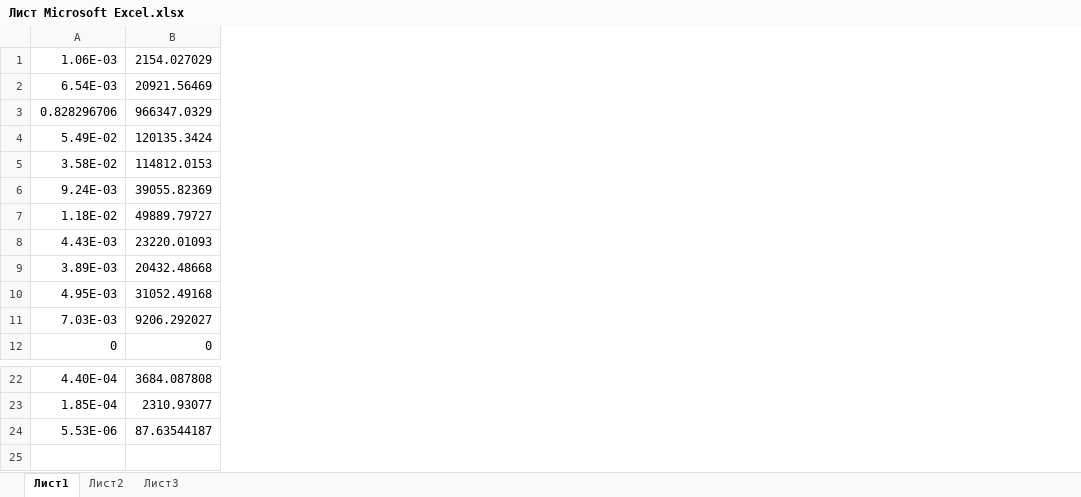
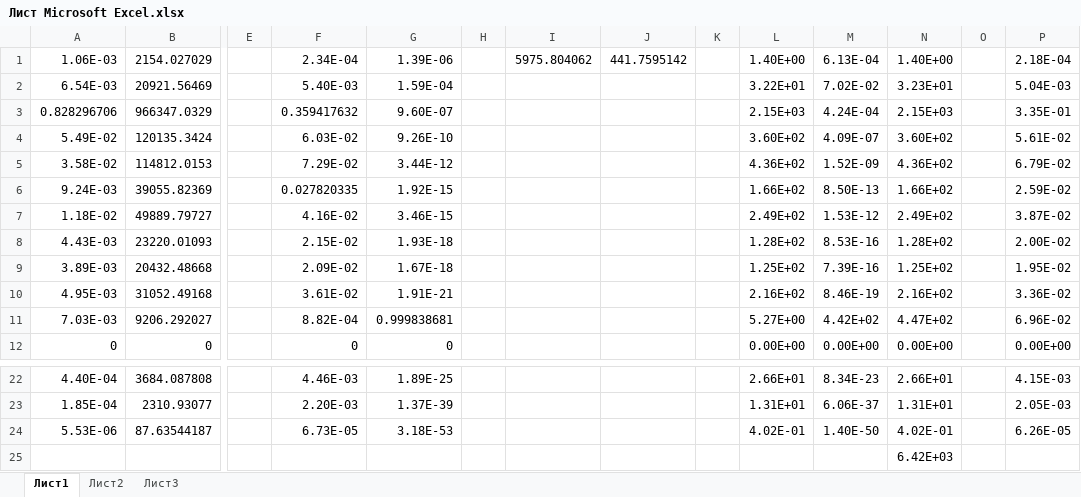
Before and after one commit to VChuzlov/My_Project, an Excel workbook: Задание_НИТПУ/Лист Microsoft Excel.xlsx, sheet Лист1, drawn as a sheet; only a part is shown, gaps mark what is left out; values as stored, in another font and other column widths than the file's, no borders; rows hold the shown columns only; the diff names each change by its address in the sheet, - before the commit and + after, or states it on an @@ line.

Commit message:
Update Лист Microsoft Excel.xlsx

```diff
--- a/Задание_НИТПУ/Лист Microsoft Excel.xlsx (sheet Лист1)
+++ b/Задание_НИТПУ/Лист Microsoft Excel.xlsx (sheet Лист1)
+column E, empty
+column F, rows 1-12: 2.34E-04 | 5.40E-03 | 0.359417632 | 6.03E-02 | 7.29E-02 | 0.027820335 | 4.16E-02 | 2.15E-02 | 2.09E-02 | 3.61E-02 | 8.82E-04 | 0; rows 22-24: 4.46E-03 | 2.20E-03 | 6.73E-05
+column G, rows 1-12: 1.39E-06 | 1.59E-04 | 9.60E-07 | 9.26E-10 | 3.44E-12 | 1.92E-15 | 3.46E-15 | 1.93E-18 | 1.67E-18 | 1.91E-21 | 0.999838681 | 0; rows 22-24: 1.89E-25 | 1.37E-39 | 3.18E-53
+column H, empty
+column I, row 1: 5975.804062
+column J, row 1: 441.7595142
+column K, empty
+column L, rows 1-12: 1.40E+00 | 3.22E+01 | 2.15E+03 | 3.60E+02 | 4.36E+02 | 1.66E+02 | 2.49E+02 | 1.28E+02 | 1.25E+02 | 2.16E+02 | 5.27E+00 | 0.00E+00; rows 22-24: 2.66E+01 | 1.31E+01 | 4.02E-01
+column M, rows 1-12: 6.13E-04 | 7.02E-02 | 4.24E-04 | 4.09E-07 | 1.52E-09 | 8.50E-13 | 1.53E-12 | 8.53E-16 | 7.39E-16 | 8.46E-19 | 4.42E+02 | 0.00E+00; rows 22-24: 8.34E-23 | 6.06E-37 | 1.40E-50
+column N, rows 1-12: 1.40E+00 | 3.23E+01 | 2.15E+03 | 3.60E+02 | 4.36E+02 | 1.66E+02 | 2.49E+02 | 1.28E+02 | 1.25E+02 | 2.16E+02 | 4.47E+02 | 0.00E+00; rows 22-24: 2.66E+01 | 1.31E+01 | 4.02E-01
+column O, empty
+column P, rows 1-12: 2.18E-04 | 5.04E-03 | 3.35E-01 | 5.61E-02 | 6.79E-02 | 2.59E-02 | 3.87E-02 | 2.00E-02 | 1.95E-02 | 3.36E-02 | 6.96E-02 | 0.00E+00; rows 22-24: 4.15E-03 | 2.05E-03 | 6.26E-05
+row 25:  |  |  |  |  |  |  |  |  |  |  | 6.42E+03
```
